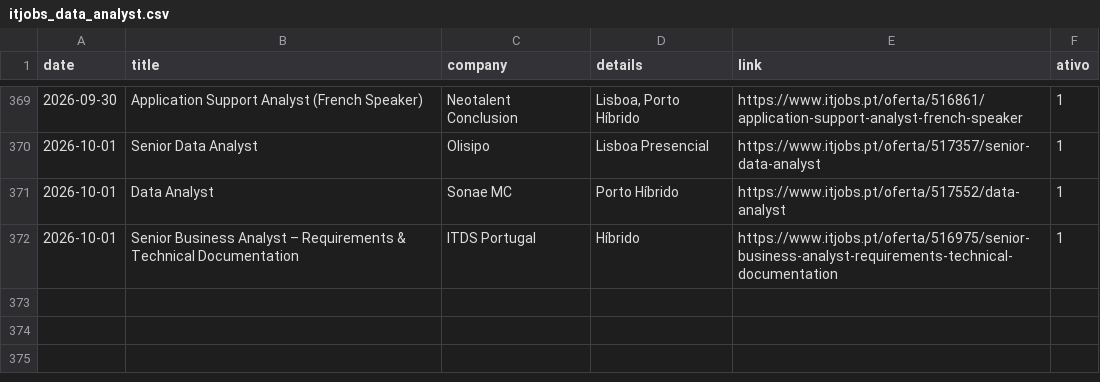
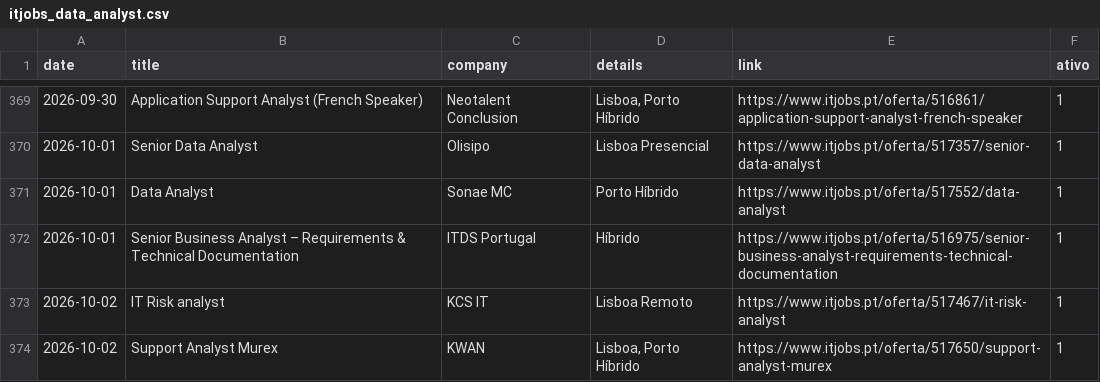
Before and after one commit to E-man85/itjobs-data-automation, a CSV file: itjobs_data_analyst.csv, drawn as a sheet; only a part is shown, gaps mark what is left out; the diff names each change by its address in the sheet, - before the commit and + after, or states it on an @@ line.

```diff
--- a/itjobs_data_analyst.csv
+++ b/itjobs_data_analyst.csv
+row 373: 2026-10-02 | IT Risk analyst | KCS IT | Lisboa Remoto | https://www.itjobs.pt/oferta/517467/it-risk-analyst | 1
+row 374: 2026-10-02 | Support Analyst Murex | KWAN | Lisboa, Porto Híbrido | https://www.itjobs.pt/oferta/517650/support-analyst-murex | 1
```
